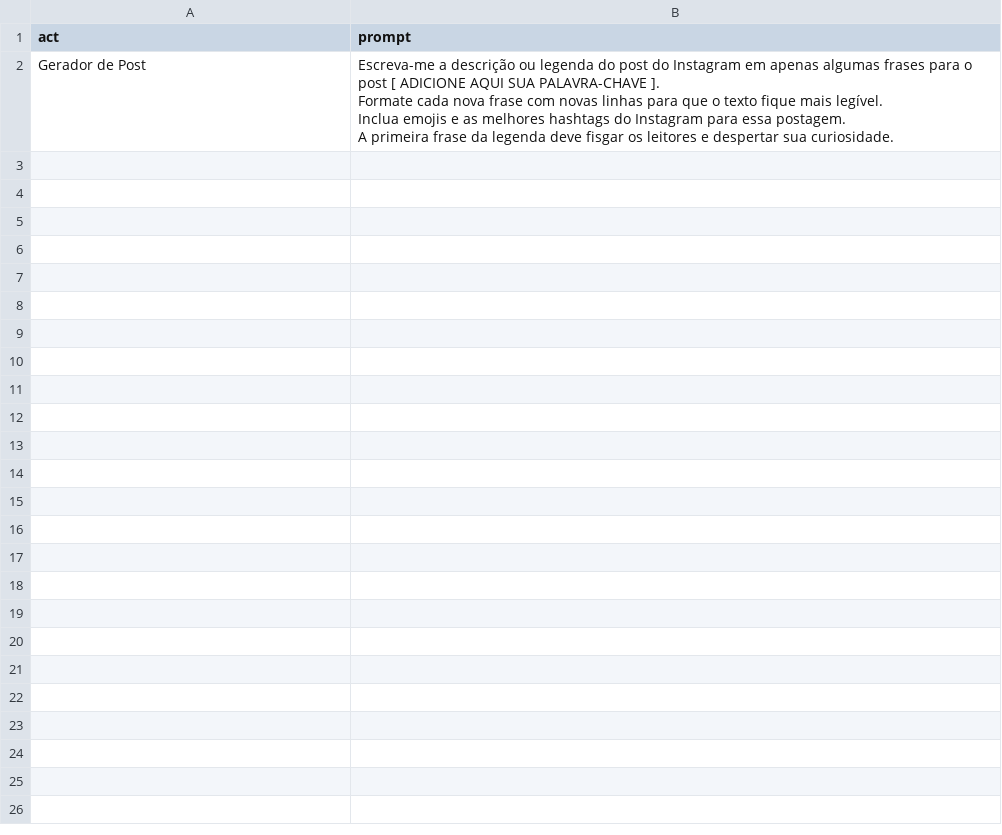
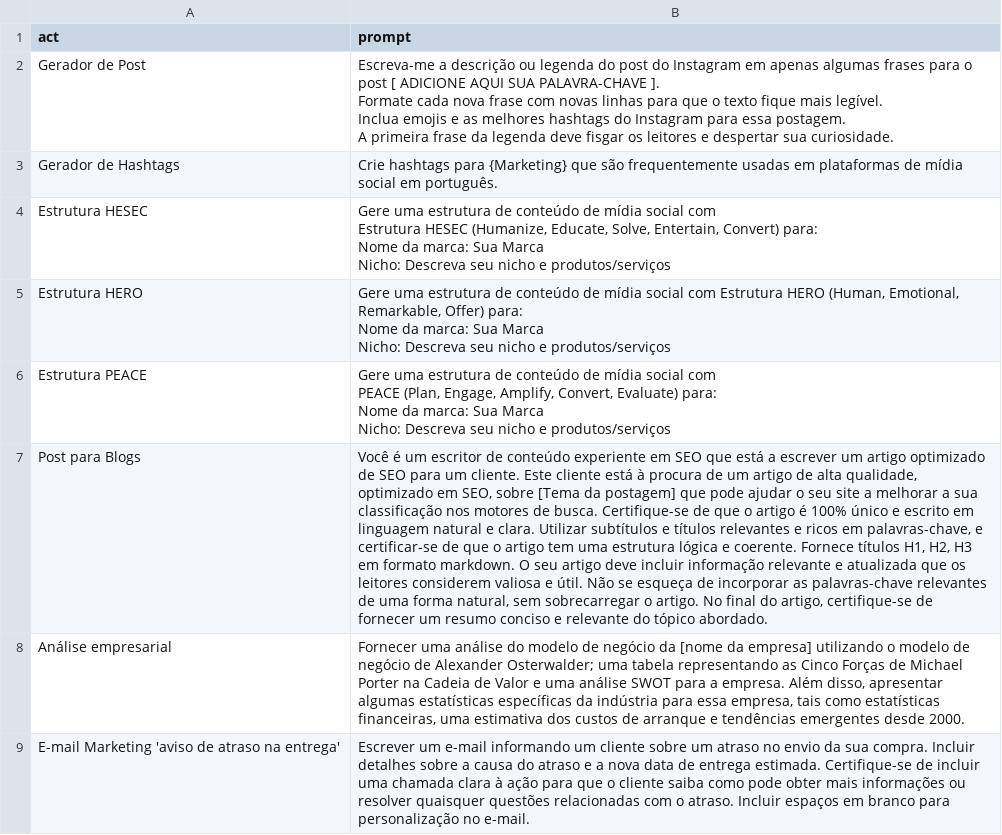
Before and after one commit to mathuzabr/prompts, a CSV file: prompt.csv, drawn as a sheet; ↵ is a line break in a cell; the diff names each change by its address in the sheet, - before the commit and + after, or states it on an @@ line.

Commit message:
Update prompt.csv

```diff
--- a/prompt.csv
+++ b/prompt.csv
+row 3: Gerador de Hashtags | Crie hashtags para {Marketing} que são frequentemente usadas em plataformas de mídia social em português.
+row 4: Estrutura HESEC | Gere uma estrutura de conteúdo de mídia social com ↵ Estrutura HESEC (Humanize, Educate, Solve, Entertain, Convert) para: ↵ Nome da marca: Sua Marca ↵ Nicho: Descreva seu nicho e produtos/serviços
+row 5: Estrutura HERO | Gere uma estrutura de conteúdo de mídia social com Estrutura HERO (Human, Emotional, Remarkable, Offer) para: ↵ Nome da marca: Sua Marca ↵ Nicho: Descreva seu nicho e produtos/serviços
+row 6: Estrutura PEACE | Gere uma estrutura de conteúdo de mídia social com ↵ PEACE (Plan, Engage, Amplify, Convert, Evaluate) para: ↵ Nome da marca: Sua Marca ↵ Nicho: Descreva seu nicho e produtos/serviços
+row 7: Post para Blogs | Você é um escritor de conteúdo experiente em SEO que está a escrever um artigo optimizado de SEO para um cliente. Este cliente está à procura de um artigo de alta qualidade, optimizado em SEO, sobre [Tema da postagem] que pode ajudar o seu site a melhorar a sua classificação nos motores de busca. Certifique-se de que o artigo é 100% único e escrito em linguagem natural e clara. Utilizar subtítulos e títulos relevantes e ricos em palavras-chave, e certificar-se de que o artigo tem uma estrutura lógica e coerente. Fornece títulos H1, H2, H3 em formato markdown. O seu artigo deve incluir informação relevante e atualizada que os leitores considerem valiosa e útil. Não se esqueça de incorporar as palavras-chave relevantes de uma forma natural, sem sobrecarregar o artigo. No final do artigo, certifique-se de fornecer um resumo conciso e relevante do tópico abordado.
+row 8: Análise empresarial | Fornecer uma análise do modelo de negócio da [nome da empresa] utilizando o modelo de negócio de Alexander Osterwalder; uma tabela representando as Cinco Forças de Michael Porter na Cadeia de Valor e uma análise SWOT para a empresa. Além disso, apresentar algumas estatísticas específicas da indústria para essa empresa, tais como estatísticas financeiras, uma estimativa dos custos de arranque e tendências emergentes desde 2000.
+row 9: E-mail Marketing 'aviso de atraso na entrega' | Escrever um e-mail informando um cliente sobre um atraso no envio da sua compra. Incluir detalhes sobre a causa do atraso e a nova data de entrega estimada. Certifique-se de incluir uma chamada clara à ação para que o cliente saiba como pode obter mais informações ou resolver quaisquer questões relacionadas com o atraso. Incluir espaços em branco para personalização no e-mail.
```
